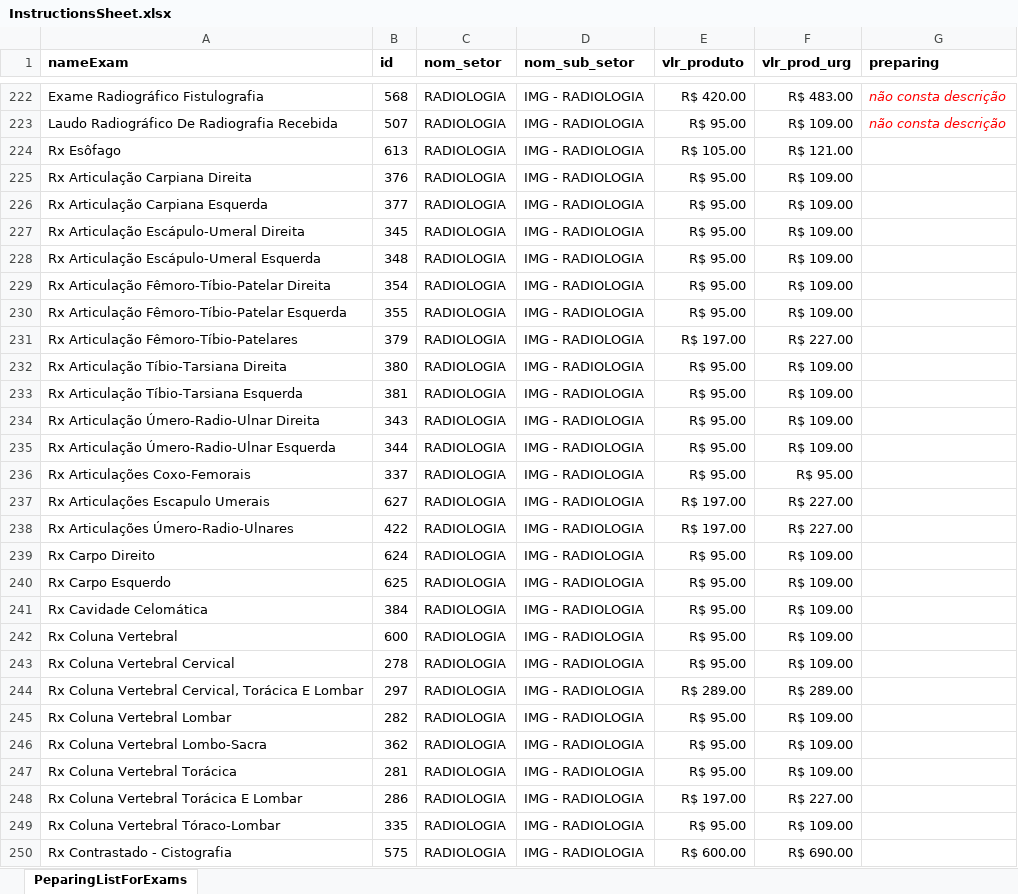
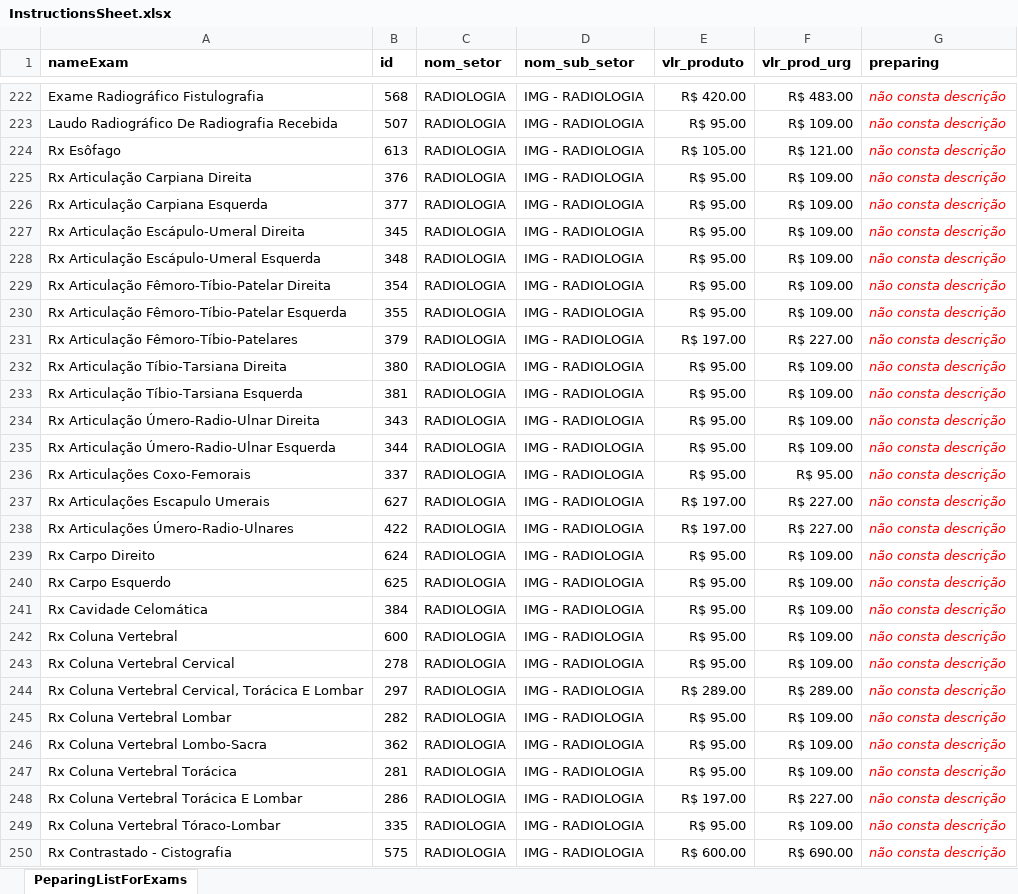
Before and after one commit to DevWeDesc/R-K, an Excel workbook: server/src/infra/ReadingCSV/Exams/InstructionsSheet.xlsx, sheet PeparingListForExams, drawn as a sheet; only a part is shown, gaps mark what is left out; values as stored, in another font and other column widths than the file's, no borders; table styles not drawn; the diff covers the shown part only; the diff names each change by its address in the sheet, - before the commit and + after, or states it on an @@ line.

Commit message:
chore: planilha atualizada

```diff
--- a/server/src/infra/ReadingCSV/Exams/InstructionsSheet.xlsx (sheet PeparingListForExams)
+++ b/server/src/infra/ReadingCSV/Exams/InstructionsSheet.xlsx (sheet PeparingListForExams)
-G224:G250 (preparing): (empty)
+G224:G250 (preparing): não consta descrição
```
Also changed, not shown: 68 edited cells elsewhere in this sheet.
